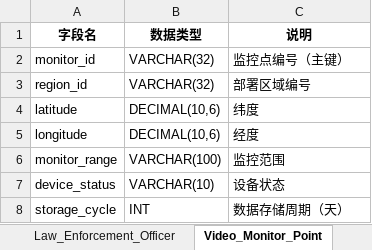
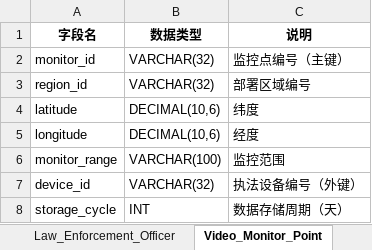
Before and after one commit to ziawerquart/national-park-management-system, an Excel workbook: docs/data_dictionary/law_enforcement/law_enforcement_data_dictionary.xlsx, sheet Video_Monitor_Point, drawn as a sheet; values as stored, in another font and other column widths than the file's, no borders; removed rows and columns are numbered as before the commit, all else as after; the diff names each change by its address in the sheet, - before the commit and + after, or states it on an @@ line.

```diff
--- a/docs/data_dictionary/law_enforcement/law_enforcement_data_dictionary.xlsx (sheet Video_Monitor_Point)
+++ b/docs/data_dictionary/law_enforcement/law_enforcement_data_dictionary.xlsx (sheet Video_Monitor_Point)
-row 7: device_status | VARCHAR(10) | 设备状态
+row 7: device_id | VARCHAR(32) | 执法设备编号（外键）
```
Also changed, not shown: sheet Law_Enforcement_Dispatch, sheet Illegal_Behavior_Record, sheet Law_Enforcement_Officer, other sheet tabs.
